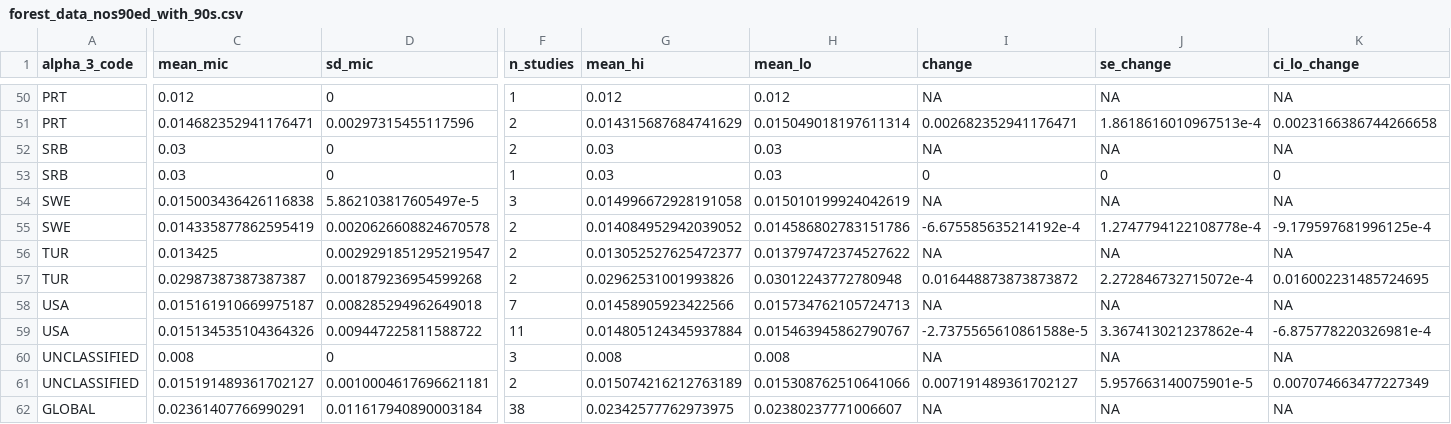
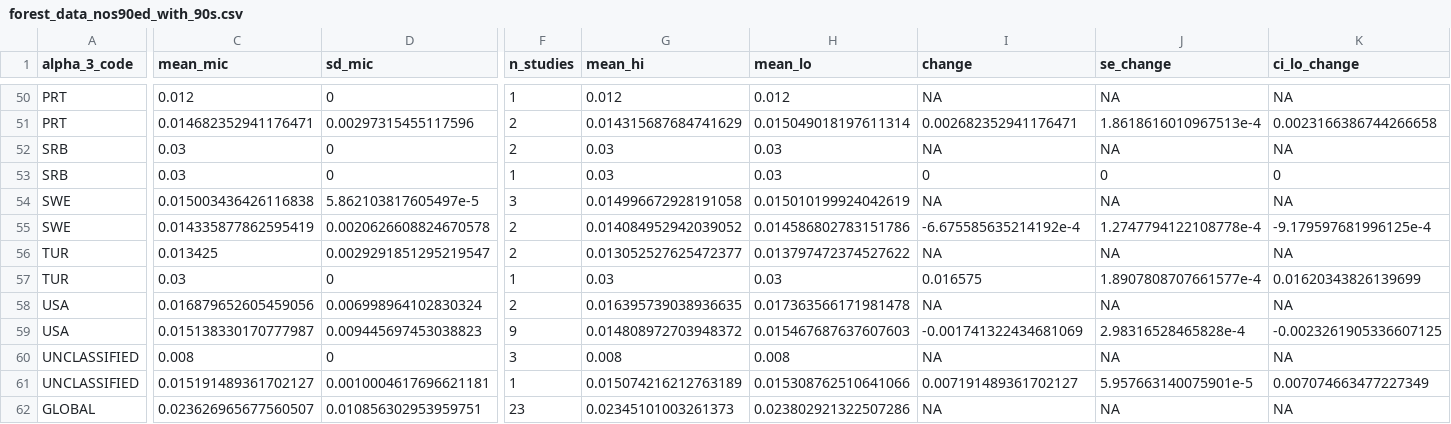
Before and after one commit to Infectious-Diseases-Data-Observatory/strep_pyogenes_review, a CSV file: data/output/forest_data_nos90ed_with_90s.csv, drawn as a sheet; only a part is shown, gaps mark what is left out; the diff covers the shown part only; the diff names each change by its address in the sheet, - before the commit and + after, or states it on an @@ line.

```diff
--- a/data/output/forest_data_nos90ed_with_90s.csv
+++ b/data/output/forest_data_nos90ed_with_90s.csv
-C57 (mean_mic): 0.02987387387387387
+C57 (mean_mic): 0.03
-D57 (sd_mic): 0.001879236954599268
+D57 (sd_mic): 0
-F57 (n_studies): 2
+F57 (n_studies): 1
-G57 (mean_hi): 0.02962531001993826
+G57 (mean_hi): 0.03
-H57 (mean_lo): 0.03012243772780948
+H57 (mean_lo): 0.03
-I57 (change): 0.016448873873873872
+I57 (change): 0.016575
-J57 (se_change): 2.272846732715072e-4
+J57 (se_change): 1.8907808707661577e-4
-K57 (ci_lo_change): 0.016002231485724695
+K57 (ci_lo_change): 0.01620343826139699
-C58 (mean_mic): 0.015161910669975187
+C58 (mean_mic): 0.016879652605459056
-D58 (sd_mic): 0.008285294962649018
+D58 (sd_mic): 0.006998964102830324
-F58 (n_studies): 7
+F58 (n_studies): 2
-G58 (mean_hi): 0.01458905923422566
+G58 (mean_hi): 0.016395739038936635
-H58 (mean_lo): 0.015734762105724713
+H58 (mean_lo): 0.017363566171981478
-C59 (mean_mic): 0.015134535104364326
+C59 (mean_mic): 0.015138330170777987
-D59 (sd_mic): 0.009447225811588722
+D59 (sd_mic): 0.009445697453038823
-F59 (n_studies): 11
+F59 (n_studies): 9
-G59 (mean_hi): 0.014805124345937884
+G59 (mean_hi): 0.014808972703948372
-H59 (mean_lo): 0.015463945862790767
+H59 (mean_lo): 0.015467687637607603
-I59 (change): -2.7375565610861588e-5
+I59 (change): -0.001741322434681069
-J59 (se_change): 3.367413021237862e-4
+J59 (se_change): 2.98316528465828e-4
-K59 (ci_lo_change): -6.875778220326981e-4
+K59 (ci_lo_change): -0.0023261905336607125
-F61 (n_studies): 2
+F61 (n_studies): 1
-C62 (mean_mic): 0.02361407766990291
+C62 (mean_mic): 0.023626965677560507
-D62 (sd_mic): 0.011617940890003184
+D62 (sd_mic): 0.010856302953959751
-F62 (n_studies): 38
+F62 (n_studies): 23
-G62 (mean_hi): 0.02342577762973975
+G62 (mean_hi): 0.02345101003261373
-H62 (mean_lo): 0.02380237771006607
+H62 (mean_lo): 0.023802921322507286
```
Also changed, not shown: 101 edited cells elsewhere in this file, 15 other files.
